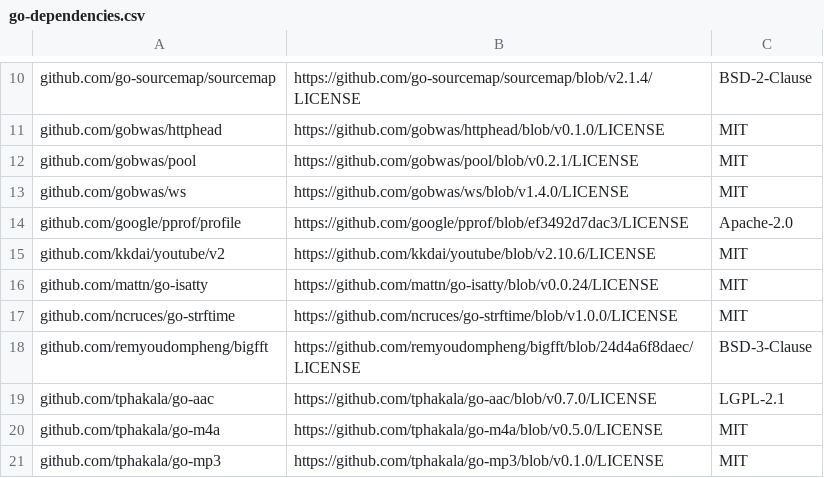
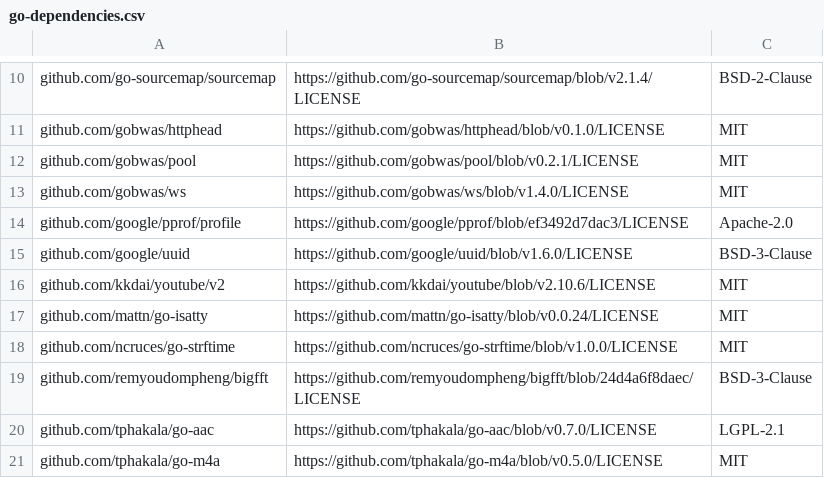
Before and after one commit to ajbergh/yt-dl-go, a CSV file: src/server/licenses/go-dependencies.csv, drawn as a sheet; only a part is shown, gaps mark what is left out; the shorter side is filled out with more unchanged rows.

Commit message:
fix: make license notices cross-platform reproducible

```diff
--- a/src/server/licenses/go-dependencies.csv
+++ b/src/server/licenses/go-dependencies.csv
@@ -14,2 +14,3 @@
 "github.com/google/pprof/profile","https://github.com/google/pprof/blob/ef3492d7dac3/LICENSE","Apache-2.0"
+"github.com/google/uuid","https://github.com/google/uuid/blob/v1.6.0/LICENSE","BSD-3-Clause"
 "github.com/kkdai/youtube/v2","https://github.com/kkdai/youtube/blob/v2.10.6/LICENSE","MIT"
```
Also changed, not shown: 4 other files.
